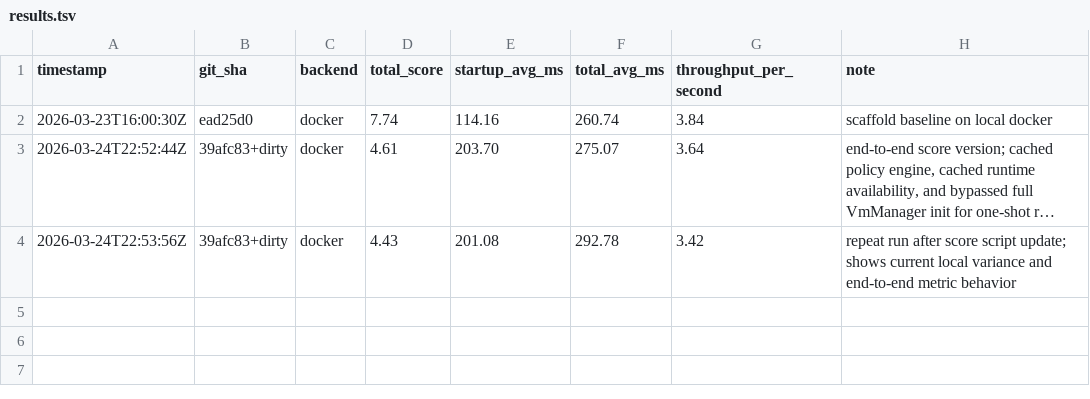
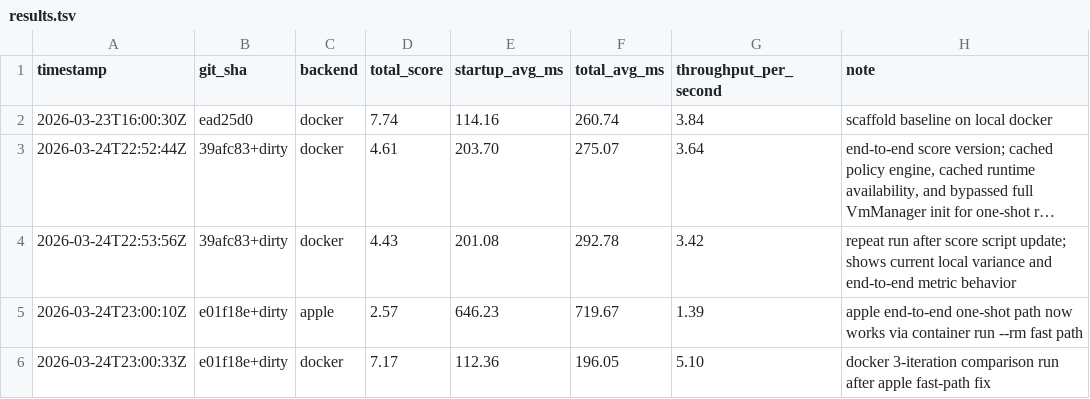
Before and after one commit to thrashr888/agentkernel, a TSV file: autoresearch/results.tsv, drawn as a sheet; long unchanged cells end in ….

Commit message:
Add Apple one-shot benchmark path

```diff
--- a/autoresearch/results.tsv
+++ b/autoresearch/results.tsv
@@ -4 +4,3 @@ timestamp	git_sha	backend	total_score	startup_avg_ms	total_avg_ms	throughput_per
 2026-03-24T22:53:56Z	39afc83+dirty	docker	4.43	201.08	292.78	3.42	repeat run after score script update; shows current local variance and end-to-end metric behavior
+2026-03-24T23:00:10Z	e01f18e+dirty	apple	2.57	646.23	719.67	1.39	apple end-to-end one-shot path now works via container run --rm fast path
+2026-03-24T23:00:33Z	e01f18e+dirty	docker	7.17	112.36	196.05	5.10	docker 3-iteration comparison run after apple fast-path fix
```
Also changed, not shown: 6 other files.
